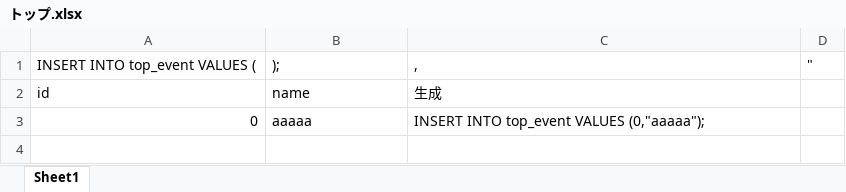
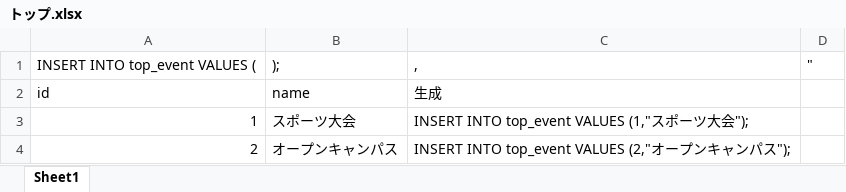
Before and after one commit to shuusan/Graduation-research, an Excel workbook: database/insert文/トップ.xlsx, sheet Sheet1, drawn as a sheet; values as stored, in another font and other column widths than the file's, no borders; removed rows and columns are numbered as before the commit, all else as after; the diff names each change by its address in the sheet, - before the commit and + after, or states it on an @@ line.

```diff
--- a/database/insert文/トップ.xlsx (sheet Sheet1)
+++ b/database/insert文/トップ.xlsx (sheet Sheet1)
-row 3: 0 | aaaaa | INSERT INTO top_event VALUES (0,"aaaaa");
+row 3: 1 | スポーツ大会 | INSERT INTO top_event VALUES (1,"スポーツ大会");
+row 4: 2 | オープンキャンパス | INSERT INTO top_event VALUES (2,"オープンキャンパス");
```
Also changed, not shown: database/insert文/ボトム.xlsx, database/insert文/ミドル.xlsx, 3 other files.
